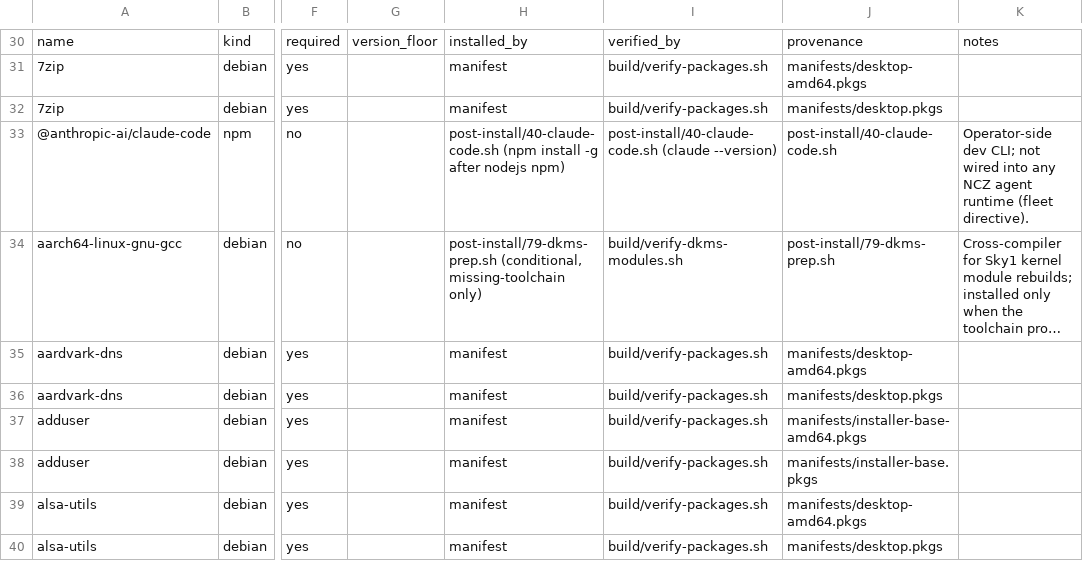
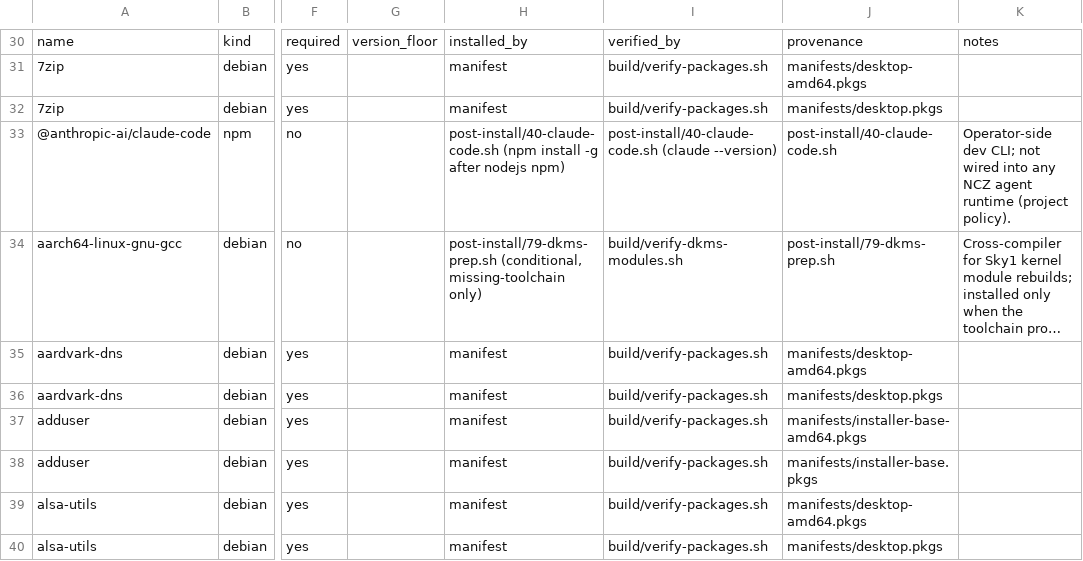
Before and after one commit to ncz-os/cix-installer, a TSV file: manifests/components.tsv, drawn as a sheet; only a part is shown, gaps mark what is left out; long unchanged cells end in …; the diff names each change by its address in the sheet, - before the commit and + after, or states it on an @@ line.

```diff
--- a/manifests/components.tsv
+++ b/manifests/components.tsv
-K33: …agent runtime (fleet directive).
+K33: …agent runtime (project policy).
```
Also changed, not shown: assets/gpu/ncz-gpu-names.tsv, docs/platform-inventory.tsv, 43 other files.
